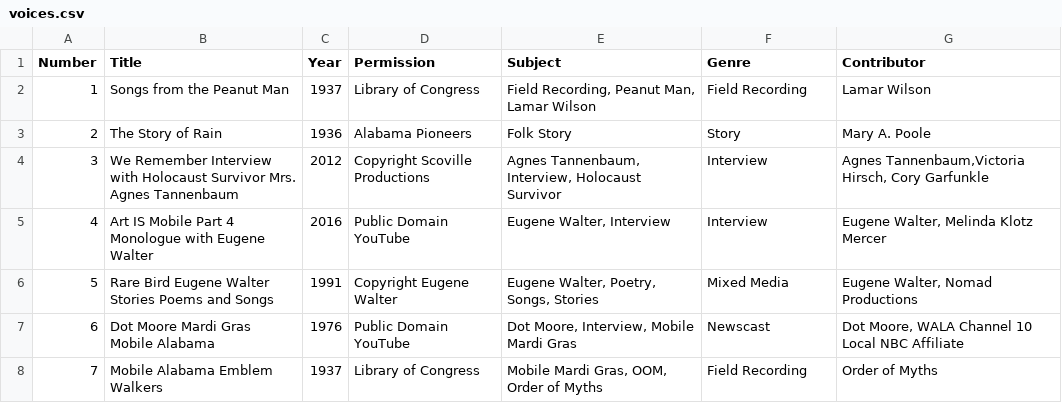
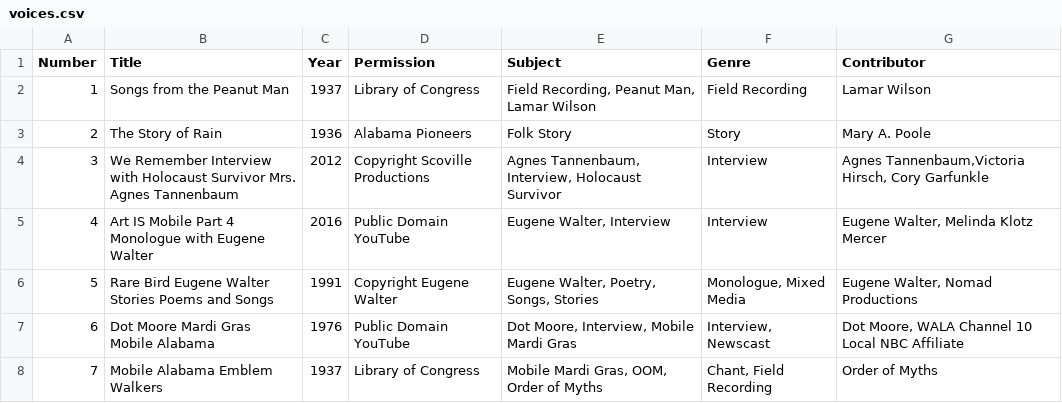
Before and after one commit to novomancy/dig540, a CSV file: Final/voices.csv, drawn as a sheet.

```diff
--- a/Final/voices.csv
+++ b/Final/voices.csv
@@ -5,4 +5,4 @@ Number,Title,Year,Permission,Subject,Genre,Contributor
 4,Art IS Mobile Part 4 Monologue with Eugene Walter,2016,Public Domain YouTube,"Eugene Walter, Interview",Interview,"Eugene Walter, Melinda Klotz Mercer"
-5,Rare Bird Eugene Walter Stories Poems and Songs,1991,Copyright Eugene Walter,"Eugene Walter, Poetry, Songs, Stories",Mixed Media,"Eugene Walter, Nomad Productions"
-6,Dot Moore Mardi Gras Mobile Alabama,1976,Public Domain YouTube,"Dot Moore, Interview, Mobile Mardi Gras",Newscast,"Dot Moore, WALA Channel 10 Local NBC Affiliate"
-7,Mobile Alabama Emblem Walkers,1937,Library of Congress,"Mobile Mardi Gras, OOM, Order of Myths",Field Recording,Order of Myths
+5,Rare Bird Eugene Walter Stories Poems and Songs,1991,Copyright Eugene Walter,"Eugene Walter, Poetry, Songs, Stories","Monologue, Mixed Media","Eugene Walter, Nomad Productions"
+6,Dot Moore Mardi Gras Mobile Alabama,1976,Public Domain YouTube,"Dot Moore, Interview, Mobile Mardi Gras","Interview, Newscast","Dot Moore, WALA Channel 10 Local NBC Affiliate"
+7,Mobile Alabama Emblem Walkers,1937,Library of Congress,"Mobile Mardi Gras, OOM, Order of Myths","Chant, Field Recording",Order of Myths
```
Also changed, not shown: 6 other files.
